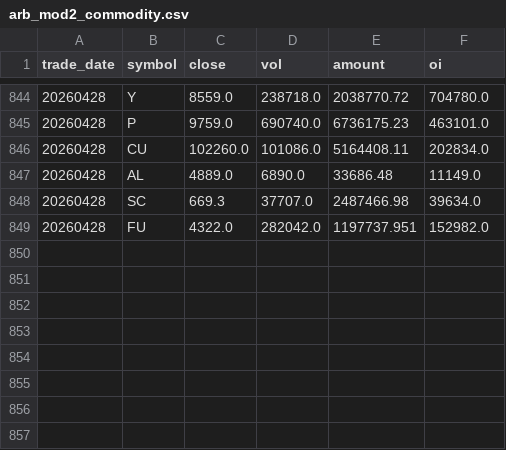
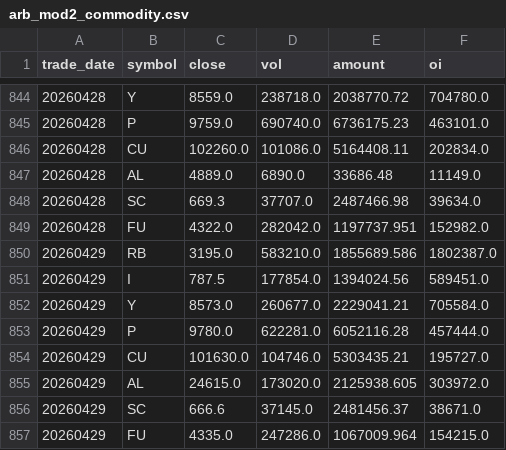
Before and after one commit to byihuang-max/spread-dashboard, a CSV file: env_fit/arbitrage/arb_mod2_commodity.csv, drawn as a sheet; only a part is shown, gaps mark what is left out; the diff names each change by its address in the sheet, - before the commit and + after, or states it on an @@ line.

```diff
--- a/env_fit/arbitrage/arb_mod2_commodity.csv
+++ b/env_fit/arbitrage/arb_mod2_commodity.csv
+row 850: 20260429 | RB | 3195.0 | 583210.0 | 1855689.586 | 1802387.0
+row 851: 20260429 | I | 787.5 | 177854.0 | 1394024.56 | 589451.0
+row 852: 20260429 | Y | 8573.0 | 260677.0 | 2229041.21 | 705584.0
+row 853: 20260429 | P | 9780.0 | 622281.0 | 6052116.28 | 457444.0
+row 854: 20260429 | CU | 101630.0 | 104746.0 | 5303435.21 | 195727.0
+row 855: 20260429 | AL | 24615.0 | 173020.0 | 2125938.605 | 303972.0
+row 856: 20260429 | SC | 666.6 | 37145.0 | 2481456.37 | 38671.0
+row 857: 20260429 | FU | 4335.0 | 247286.0 | 1067009.964 | 154215.0
```
Also changed, not shown: env_fit/arbitrage/arb_mod1_fut.csv, env_fit/arbitrage/mod1_index_arb.csv, 37 other files.
